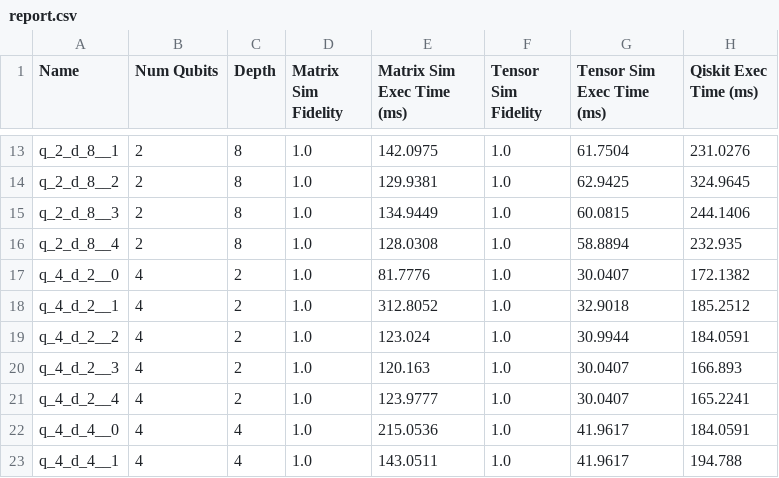
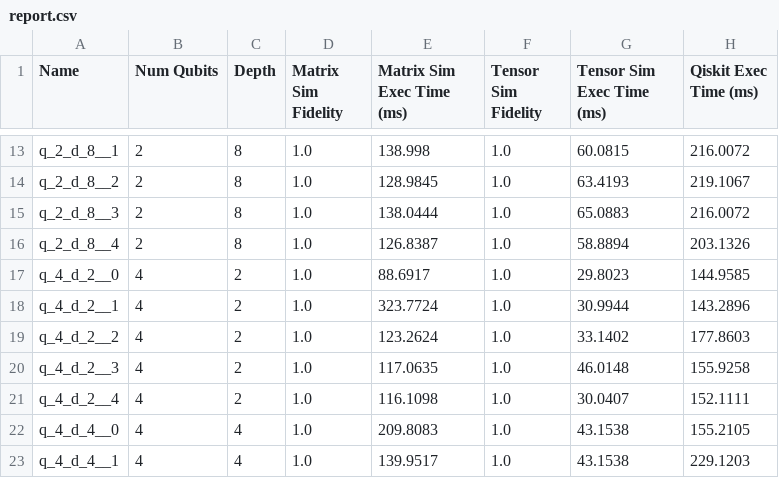
Before and after one commit to Tarun-Kumar07/QSOF-Cohort-10-Screening-tasks, a CSV file: src/benchmark/data/report.csv, drawn as a sheet; only a part is shown, gaps mark what is left out; the diff covers the shown part only; the diff names each change by its address in the sheet, - before the commit and + after, or states it on an @@ line.

```diff
--- a/src/benchmark/data/report.csv
+++ b/src/benchmark/data/report.csv
-E13 (Matrix Sim Exec Time (ms)): 142.0975
+E13 (Matrix Sim Exec Time (ms)): 138.998
-G13 (Tensor Sim Exec Time (ms)): 61.7504
+G13 (Tensor Sim Exec Time (ms)): 60.0815
-H13 (Qiskit Exec Time (ms)): 231.0276
+H13 (Qiskit Exec Time (ms)): 216.0072
-E14 (Matrix Sim Exec Time (ms)): 129.9381
+E14 (Matrix Sim Exec Time (ms)): 128.9845
-G14 (Tensor Sim Exec Time (ms)): 62.9425
+G14 (Tensor Sim Exec Time (ms)): 63.4193
-H14 (Qiskit Exec Time (ms)): 324.9645
+H14 (Qiskit Exec Time (ms)): 219.1067
-E15 (Matrix Sim Exec Time (ms)): 134.9449
+E15 (Matrix Sim Exec Time (ms)): 138.0444
-G15 (Tensor Sim Exec Time (ms)): 60.0815
+G15 (Tensor Sim Exec Time (ms)): 65.0883
-H15 (Qiskit Exec Time (ms)): 244.1406
+H15 (Qiskit Exec Time (ms)): 216.0072
-E16 (Matrix Sim Exec Time (ms)): 128.0308
+E16 (Matrix Sim Exec Time (ms)): 126.8387
-H16 (Qiskit Exec Time (ms)): 232.935
+H16 (Qiskit Exec Time (ms)): 203.1326
-E17 (Matrix Sim Exec Time (ms)): 81.7776
+E17 (Matrix Sim Exec Time (ms)): 88.6917
-G17 (Tensor Sim Exec Time (ms)): 30.0407
+G17 (Tensor Sim Exec Time (ms)): 29.8023
-H17 (Qiskit Exec Time (ms)): 172.1382
+H17 (Qiskit Exec Time (ms)): 144.9585
-E18 (Matrix Sim Exec Time (ms)): 312.8052
+E18 (Matrix Sim Exec Time (ms)): 323.7724
-G18 (Tensor Sim Exec Time (ms)): 32.9018
+G18 (Tensor Sim Exec Time (ms)): 30.9944
-H18 (Qiskit Exec Time (ms)): 185.2512
+H18 (Qiskit Exec Time (ms)): 143.2896
-E19 (Matrix Sim Exec Time (ms)): 123.024
+E19 (Matrix Sim Exec Time (ms)): 123.2624
-G19 (Tensor Sim Exec Time (ms)): 30.9944
+G19 (Tensor Sim Exec Time (ms)): 33.1402
-H19 (Qiskit Exec Time (ms)): 184.0591
+H19 (Qiskit Exec Time (ms)): 177.8603
-E20 (Matrix Sim Exec Time (ms)): 120.163
+E20 (Matrix Sim Exec Time (ms)): 117.0635
-G20 (Tensor Sim Exec Time (ms)): 30.0407
+G20 (Tensor Sim Exec Time (ms)): 46.0148
-H20 (Qiskit Exec Time (ms)): 166.893
+H20 (Qiskit Exec Time (ms)): 155.9258
-E21 (Matrix Sim Exec Time (ms)): 123.9777
+E21 (Matrix Sim Exec Time (ms)): 116.1098
-H21 (Qiskit Exec Time (ms)): 165.2241
+H21 (Qiskit Exec Time (ms)): 152.1111
-E22 (Matrix Sim Exec Time (ms)): 215.0536
+E22 (Matrix Sim Exec Time (ms)): 209.8083
-G22:G23 (Tensor Sim Exec Time (ms)): 41.9617
+G22:G23 (Tensor Sim Exec Time (ms)): 43.1538
-H22 (Qiskit Exec Time (ms)): 184.0591
+H22 (Qiskit Exec Time (ms)): 155.2105
-E23 (Matrix Sim Exec Time (ms)): 143.0511
+E23 (Matrix Sim Exec Time (ms)): 139.9517
-H23 (Qiskit Exec Time (ms)): 194.788
+H23 (Qiskit Exec Time (ms)): 229.1203
```
Also changed, not shown: 146 edited cells elsewhere in this file, 5 other files.
